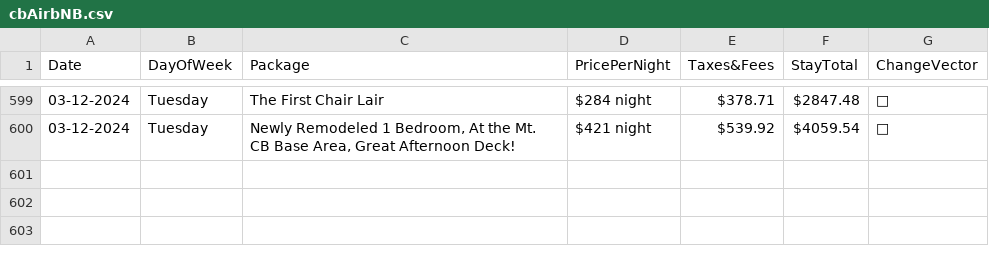
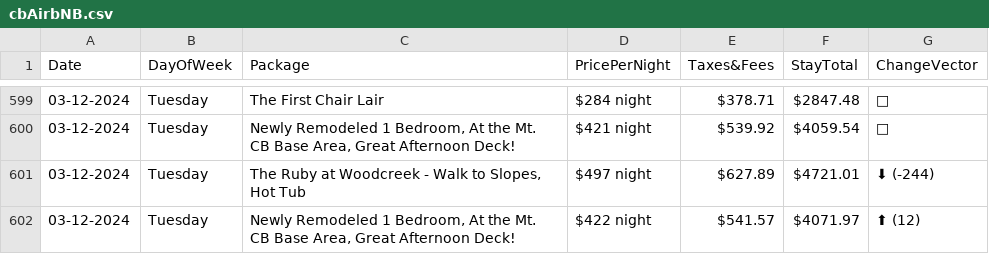
Before and after one commit to pelennio/skiCB_checker, a CSV file: curent_prices/cbAirbNB.csv, drawn as a sheet; only a part is shown, gaps mark what is left out; the diff names each change by its address in the sheet, - before the commit and + after, or states it on an @@ line.

```diff
--- a/curent_prices/cbAirbNB.csv
+++ b/curent_prices/cbAirbNB.csv
+row 601: 03-12-2024 | Tuesday | The Ruby at Woodcreek - Walk to Slopes, Hot Tub | $497 night | $627.89 | $4721.01 | ⬇ (-244)
+row 602: 03-12-2024 | Tuesday | Newly Remodeled 1 Bedroom, At the Mt. CB Base Area, Great Afternoon Deck! | $422 night | $541.57 | $4071.97 | ⬆ (12)
```
Also changed, not shown: curent_prices/hilton-price.csv, curent_prices/skicb-price.csv, 1 other file.
